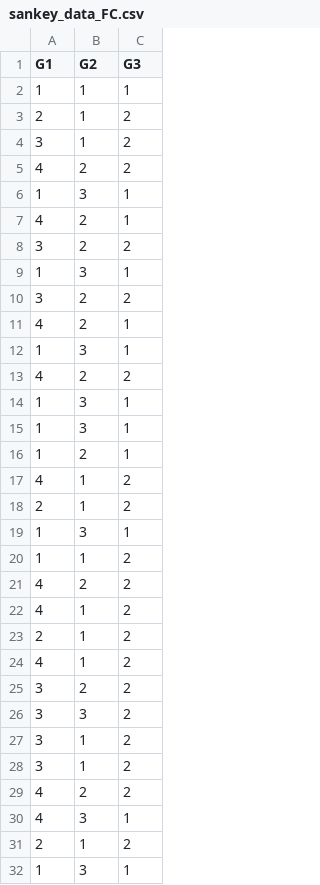
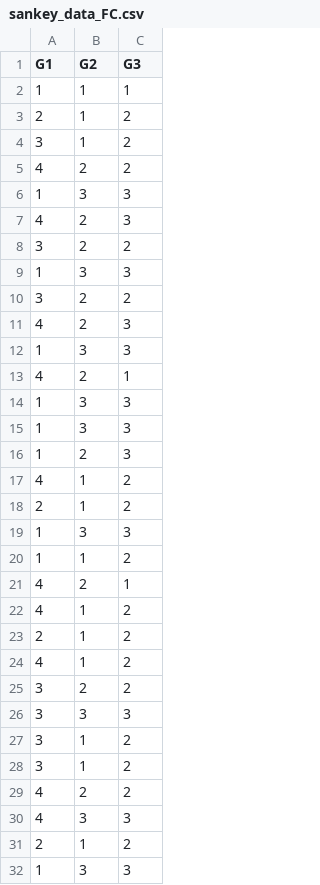
Before and after one commit to AVShimada/Stage-M1-LNCA-2026, a CSV file: Aging_Data/code/sankey_data_FC.csv, drawn as a sheet; only a part is shown; the diff covers the shown part only.

```diff
--- a/Aging_Data/code/sankey_data_FC.csv
+++ b/Aging_Data/code/sankey_data_FC.csv
@@ -5,18 +5,18 @@ G1,G2,G3
 4,2,2
-1,3,1
+1,3,3
+4,2,3
+3,2,2
+1,3,3
+3,2,2
+4,2,3
+1,3,3
 4,2,1
-3,2,2
-1,3,1
-3,2,2
-4,2,1
-1,3,1
-4,2,2
-1,3,1
-1,3,1
-1,2,1
+1,3,3
+1,3,3
+1,2,3
 4,1,2
 2,1,2
-1,3,1
+1,3,3
 1,1,2
-4,2,2
+4,2,1
 4,1,2
@@ -25,3 +25,3 @@ G1,G2,G3
 3,2,2
-3,3,2
+3,3,3
 3,1,2
@@ -29,4 +29,4 @@ G1,G2,G3
 4,2,2
-4,3,1
+4,3,3
 2,1,2
-1,3,1
+1,3,3
```
Also changed, not shown: 4 added rows, 4 removed rows, 3 moved rows and 11 edited cells elsewhere in this file, Aging_Data/code/sankey_data_FC_MEANS.csv, Aging_Data/code/sankey_data_SC.csv, 6 other files.
